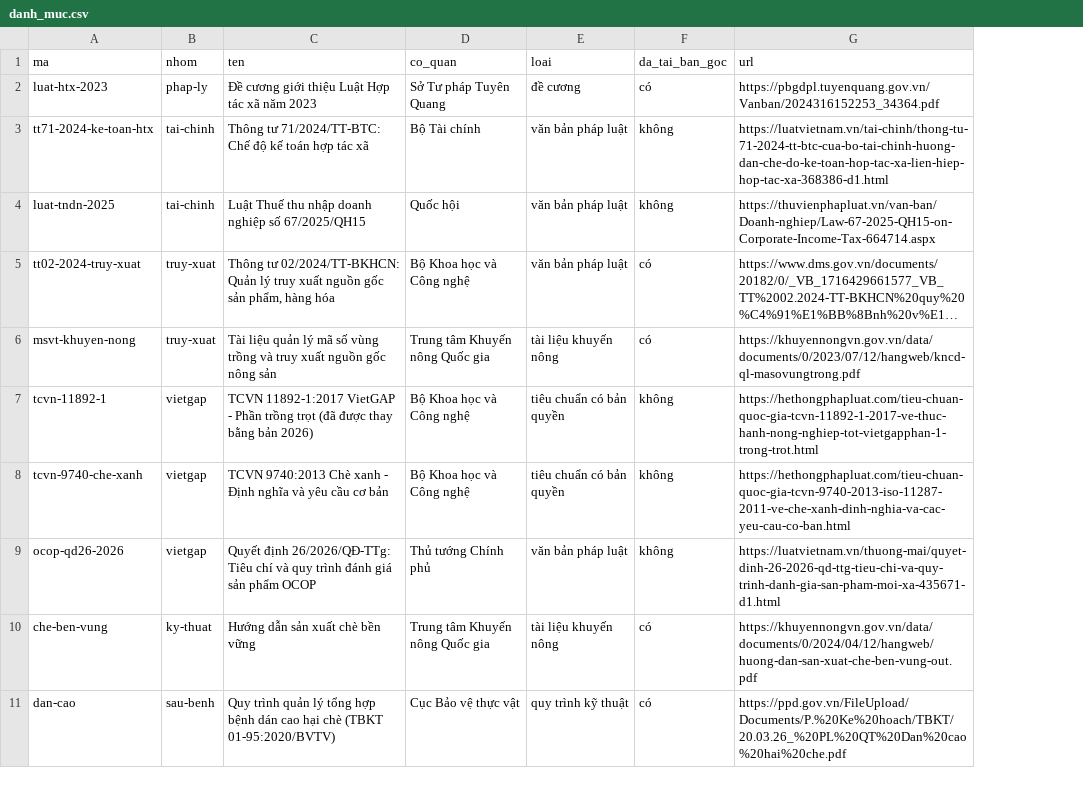
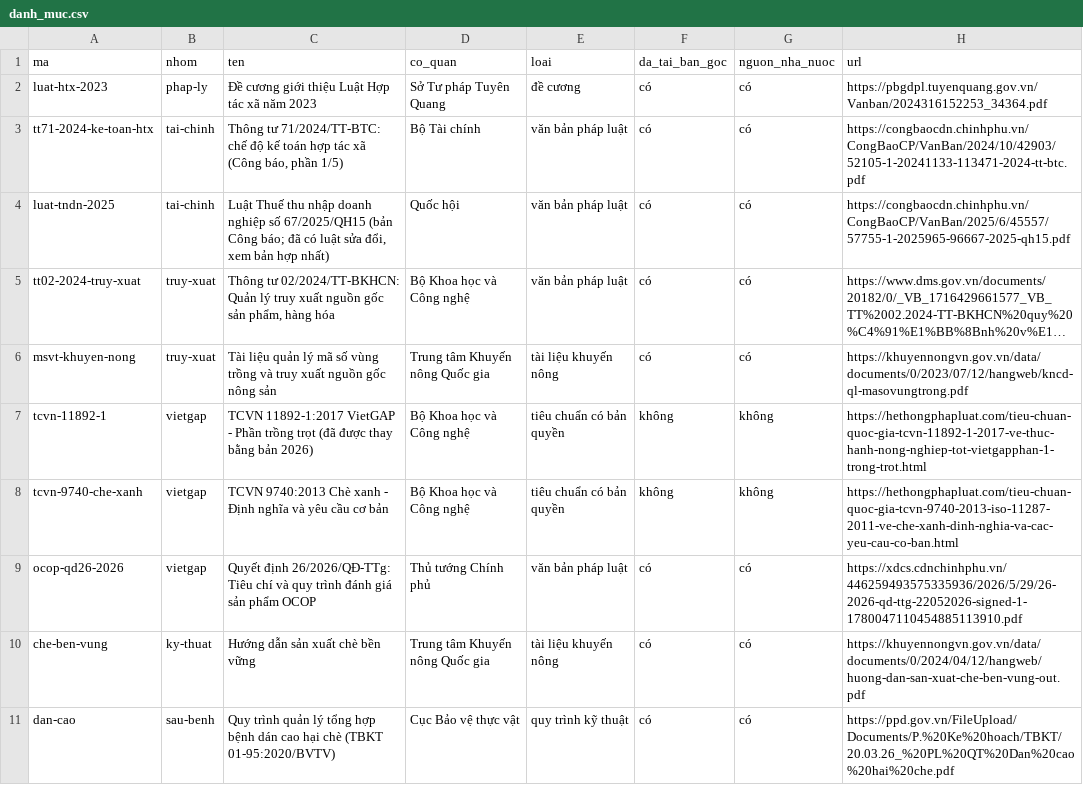
Before and after one commit to maiychrus25/OpenTea-DX-OS, a CSV file: Kho_Tai_Nguyen_HTX/danh_muc.csv, drawn as a sheet; only a part is shown; long unchanged cells end in …; addresses are those after the commit; the diff covers the shown part only; the diff names each change by its address in the sheet, - before the commit and + after, or states it on an @@ line.

```diff
--- a/Kho_Tai_Nguyen_HTX/danh_muc.csv
+++ b/Kho_Tai_Nguyen_HTX/danh_muc.csv
+column G (nguon_nha_nuoc), rows 2-11: có | có | có | có | có | không | không | có | có | có
-C3 (ten): …tư 71/2024/TT-BTC: Chế độ kế toán hợp tác xã
+C3 (ten): …tư 71/2024/TT-BTC: chế độ kế toán hợp tác xã (Công báo, phần 1/5)
-F3:F4 (da_tai_ban_goc): không
+F3:F4 (da_tai_ban_goc): có
-H3 (url): https://luatvietnam.vn/tai-chinh/thong-tu-71-2024-tt-btc-cua-bo-tai-chinh-huong-dan-che-do-ke-toan-hop-tac-xa-lien-hiep-hop-tac-xa-368386-d1.html
+H3 (url): https://congbaocdn.chinhphu.vn/CongBaoCP/VanBan/2024/10/42903/52105-1-20241133-113471-2024-tt-btc.pdf
-C4 (ten): …số 67/2025/QH15
+C4 (ten): …số 67/2025/QH15 (bản Công báo; đã có luật sửa đổi, xem bản hợp nhất)
-H4 (url): https://thuvienphapluat.vn/van-ban/Doanh-nghiep/Law-67-2025-QH15-on-Corporate-Income-Tax-664714.aspx
+H4 (url): https://congbaocdn.chinhphu.vn/CongBaoCP/VanBan/2025/6/45557/57755-1-2025965-96667-2025-qh15.pdf
-F9 (da_tai_ban_goc): không
+F9 (da_tai_ban_goc): có
-H9 (url): https://luatvietnam.vn/thuong-mai/quyet-dinh-26-2026-qd-ttg-tieu-chi-va-quy-trinh-danh-gia-san-pham-moi-xa-435671-d1.html
+H9 (url): https://xdcs.cdnchinhphu.vn/446259493575335936/2026/5/29/26-2026-qd-ttg-22052026-signed-1-1780047110454885113910.pdf
```
Also changed, not shown: 7 added rows, 5 removed rows and 14 edited cells elsewhere in this file, 11 other files.
